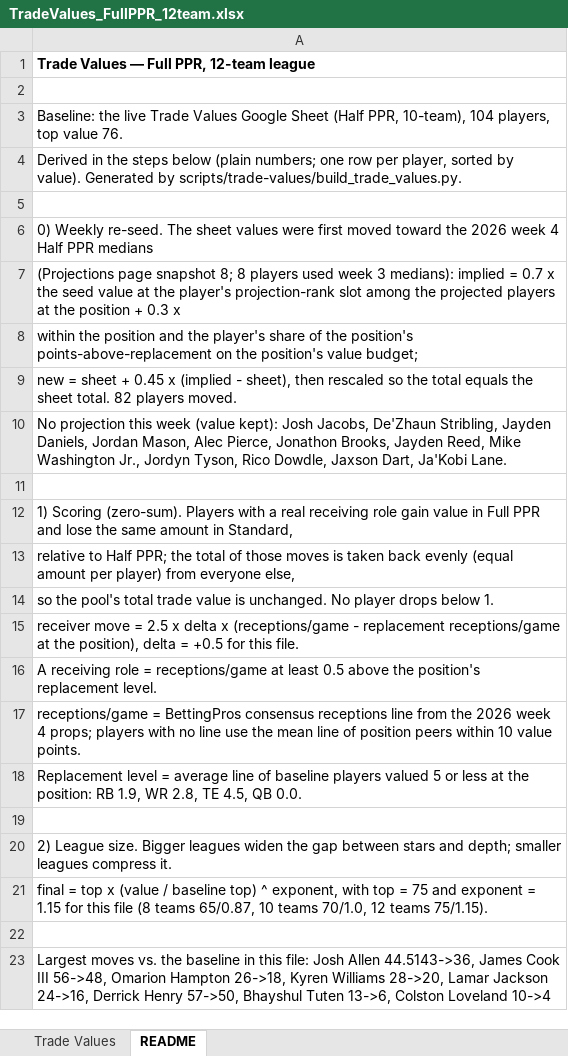
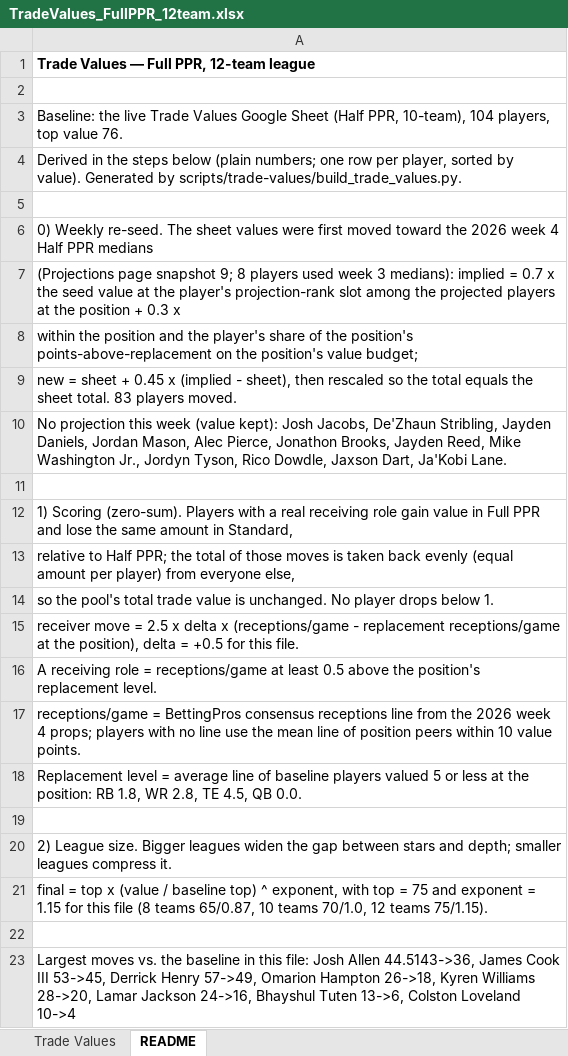
Before and after one commit to seoularpro/OddsVis, an Excel workbook: TradeValueSheets/TradeValues_FullPPR_12team.xlsx, sheet README, drawn as a sheet; values as stored, in another font and other column widths than the file's, no borders; the diff names each change by its address in the sheet, - before the commit and + after, or states it on an @@ line.

```diff
--- a/TradeValueSheets/TradeValues_FullPPR_12team.xlsx (sheet README)
+++ b/TradeValueSheets/TradeValues_FullPPR_12team.xlsx (sheet README)
-A7: …page snapshot 8; 8 players…
+A7: …page snapshot 9; 8 players…
-A9: …sheet total. 82 players moved.
+A9: …sheet total. 83 players moved.
-A18: …position: RB 1.9, WR 2.8,…
+A18: …position: RB 1.8, WR 2.8,…
-A23: …Cook III 56->48, Omarion Hampton 26->18, Kyren Williams 28->20, Lamar Jackson 24->16, Derrick Henry 57->50, Bhayshul Tuten…
+A23: …Cook III 53->45, Derrick Henry 57->49, Omarion Hampton 26->18, Kyren Williams 28->20, Lamar Jackson 24->16, Bhayshul Tuten…
```
Also changed, not shown: sheet Trade Values, TradeValueSheets/TradeValues_AllCombinations.xlsx, TradeValueSheets/TradeValues_FullPPR_8team.xlsx, 18 other files.
